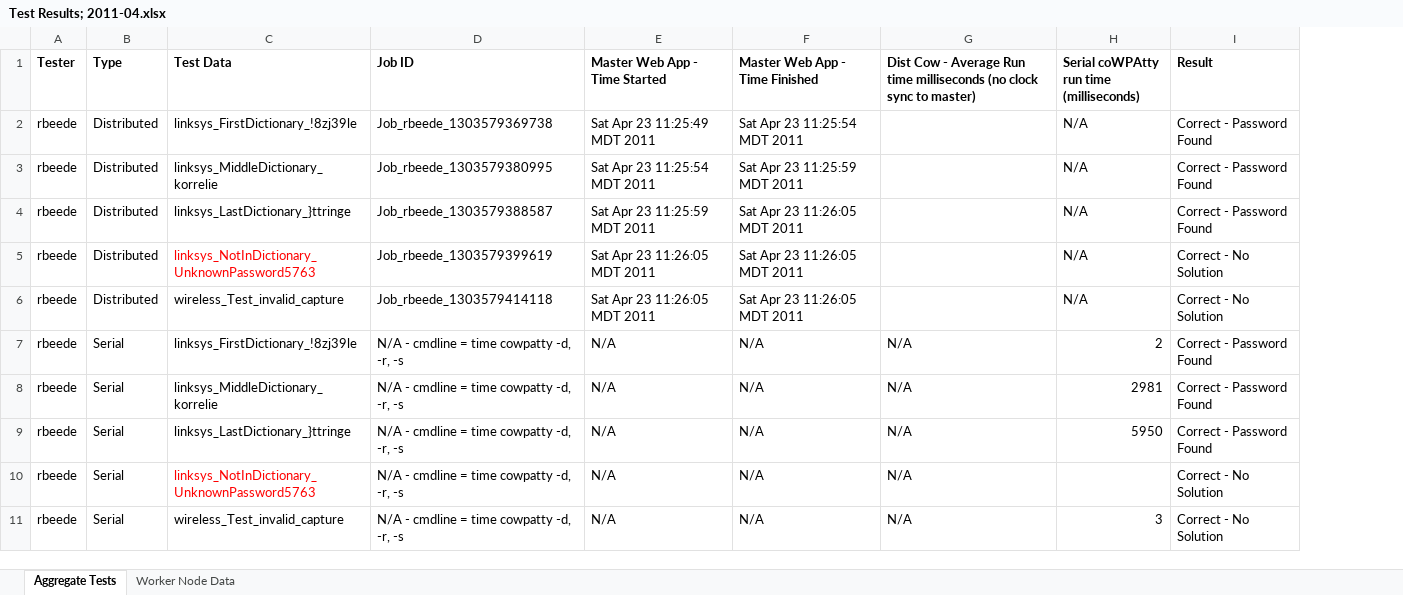
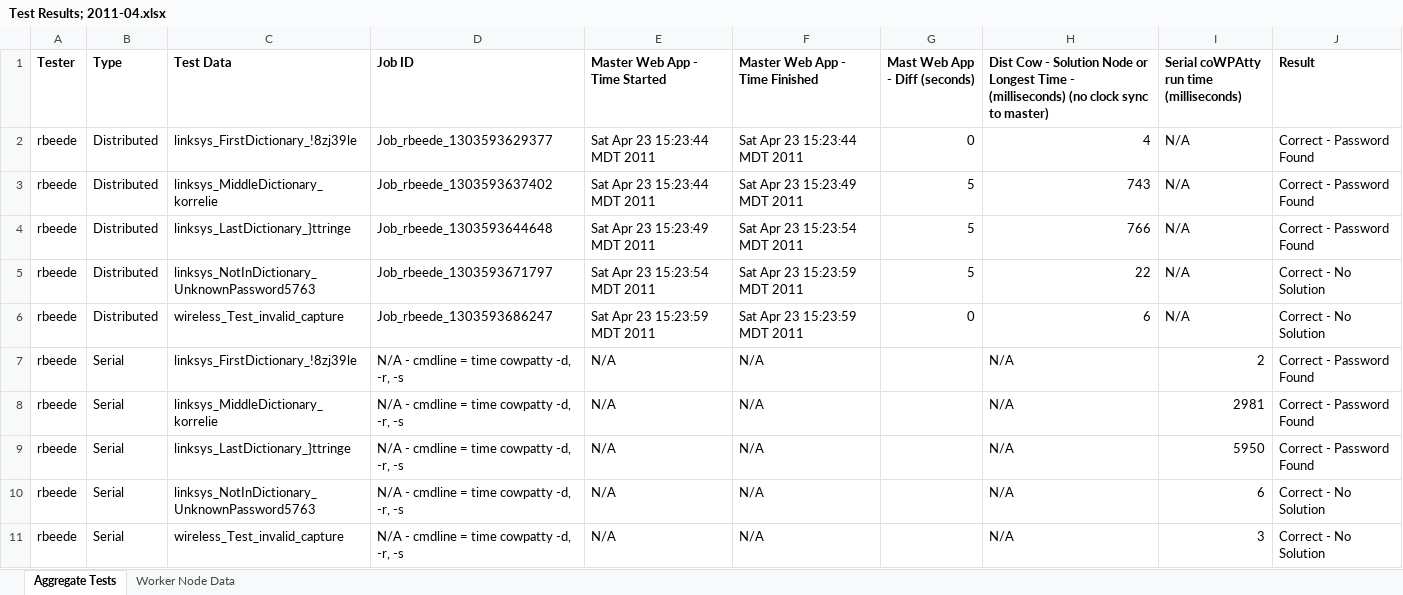
Before and after one commit to rbeede/distributed-wpa-cracking, an Excel workbook: docs/Test Results; 2011-04.xlsx, sheet Aggregate Tests, drawn as a sheet; values as stored, in another font and other column widths than the file's, no borders; addresses are those after the commit; the diff names each change by its address in the sheet, - before the commit and + after, or states it on an @@ line.

Commit message:
Added runs by Rodney Beede for test data

```diff
--- a/docs/Test Results; 2011-04.xlsx (sheet Aggregate Tests)
+++ b/docs/Test Results; 2011-04.xlsx (sheet Aggregate Tests)
+column G (Mast Web App - Diff (seconds)), rows 2-6: 0 | 5 | 5 | 5 | 0
-H1: …Cow - Average Run time milliseconds (no clock…
+H1: …Cow - Solution Node or Longest Time - (milliseconds) (no clock…
-D2 (Job ID): Job_rbeede_1303579369738
+D2 (Job ID): Job_rbeede_1303593629377
-E2 (Master Web App - Time Started): Sat Apr 23 11:25:49 MDT 2011
+E2 (Master Web App - Time Started): Sat Apr 23 15:23:44 MDT 2011
-F2 (Master Web App - Time Finished): Sat Apr 23 11:25:54 MDT 2011
+F2 (Master Web App - Time Finished): Sat Apr 23 15:23:44 MDT 2011
-H2: (empty)
+H2: 4
-D3 (Job ID): Job_rbeede_1303579380995
+D3 (Job ID): Job_rbeede_1303593637402
-E3 (Master Web App - Time Started): Sat Apr 23 11:25:54 MDT 2011
+E3 (Master Web App - Time Started): Sat Apr 23 15:23:44 MDT 2011
-F3 (Master Web App - Time Finished): Sat Apr 23 11:25:59 MDT 2011
+F3 (Master Web App - Time Finished): Sat Apr 23 15:23:49 MDT 2011
-H3: (empty)
+H3: 743
-D4 (Job ID): Job_rbeede_1303579388587
+D4 (Job ID): Job_rbeede_1303593644648
-E4 (Master Web App - Time Started): Sat Apr 23 11:25:59 MDT 2011
+E4 (Master Web App - Time Started): Sat Apr 23 15:23:49 MDT 2011
-F4 (Master Web App - Time Finished): Sat Apr 23 11:26:05 MDT 2011
+F4 (Master Web App - Time Finished): Sat Apr 23 15:23:54 MDT 2011
-H4: (empty)
+H4: 766
-C5 text colour: #FF0000
+C5 text colour: black
-D5 (Job ID): Job_rbeede_1303579399619
+D5 (Job ID): Job_rbeede_1303593671797
-E5 (Master Web App - Time Started): Sat Apr 23 11:26:05 MDT 2011
+E5 (Master Web App - Time Started): Sat Apr 23 15:23:54 MDT 2011
-F5:F6 (Master Web App - Time Finished): Sat Apr 23 11:26:05 MDT 2011
+F5:F6 (Master Web App - Time Finished): Sat Apr 23 15:23:59 MDT 2011
-H5: (empty)
+H5: 22
-D6 (Job ID): Job_rbeede_1303579414118
+D6 (Job ID): Job_rbeede_1303593686247
-E6 (Master Web App - Time Started): Sat Apr 23 11:26:05 MDT 2011
+E6 (Master Web App - Time Started): Sat Apr 23 15:23:59 MDT 2011
-H6: (empty)
+H6: 6
-C10 text colour: #FF0000
+C10 text colour: black
-I10: (empty)
+I10: 6
```
Also changed, not shown: sheet Worker Node Data, charts or pictures.
